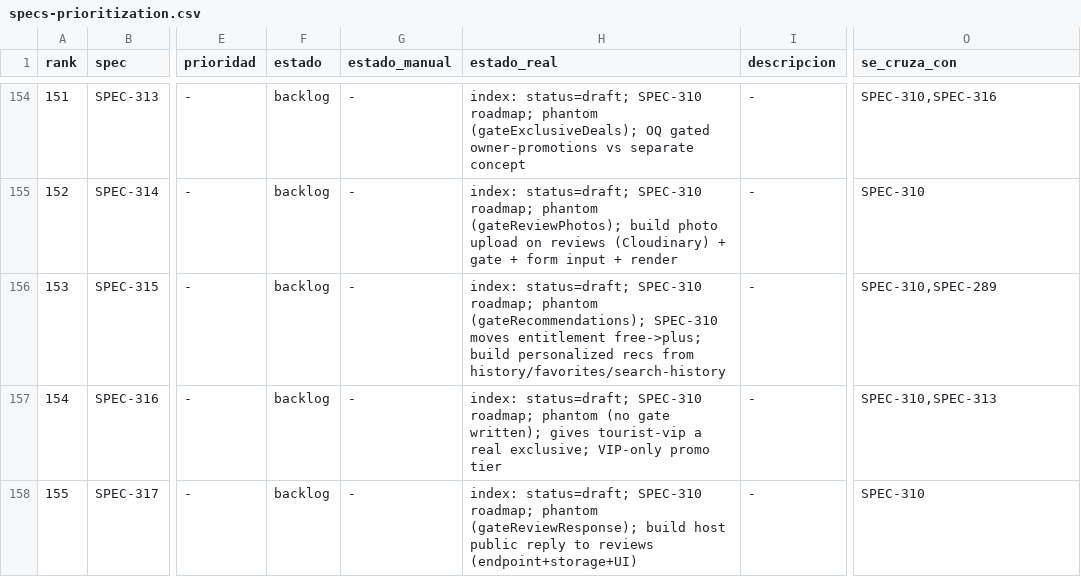
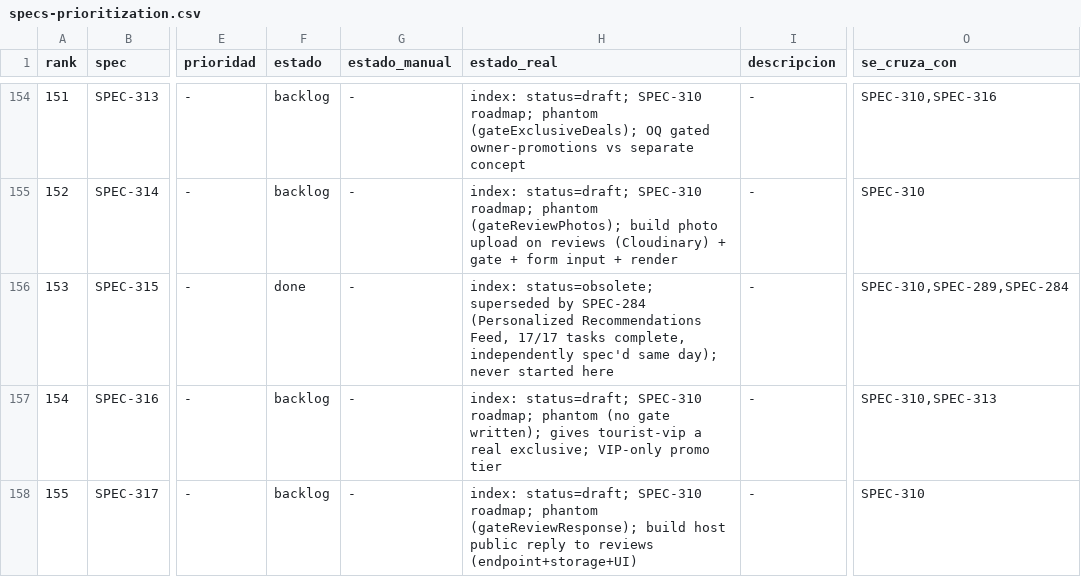
Before and after one commit to qazuor/hospeda, a CSV file: specs-prioritization.csv, drawn as a sheet; only a part is shown, gaps mark what is left out; the diff names each change by its address in the sheet, - before the commit and + after, or states it on an @@ line.

Commit message:
chore(specs): mark SPEC-315 obsolete, superseded by SPEC-284
SPEC-315 (Personalized Recommendations, stub, never started) was
created by the SPEC-310 roadmap audit the same day SPEC-284 was
independently spec'd and then fully implemented (17/17 tasks) for
the identical feature. Also corrects SPEC-315's stale premise that
SPEC-310 moved CAN_VIEW_RECOMMENDATIONS from free->plus — the
merged plans.config.ts still grants it on the free tier.

```diff
--- a/specs-prioritization.csv
+++ b/specs-prioritization.csv
-F156 (estado): backlog
+F156 (estado): done
-H156 (estado_real): index: status=draft; SPEC-310 roadmap; phantom (gateRecommendations); SPEC-310 moves entitlement free->plus; build personalized recs from history/favorites/search-history
+H156 (estado_real): index: status=obsolete; superseded by SPEC-284 (Personalized Recommendations Feed, 17/17 tasks complete, independently spec'd same day); never started here
-O156 (se_cruza_con): SPEC-310,SPEC-289
+O156 (se_cruza_con): SPEC-310,SPEC-289,SPEC-284
```
Also changed, not shown: 2 other files.
